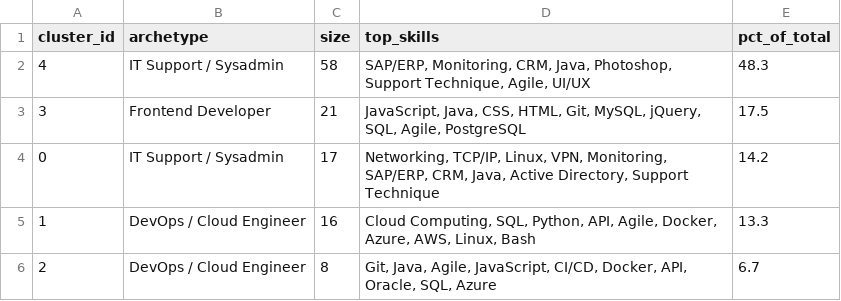
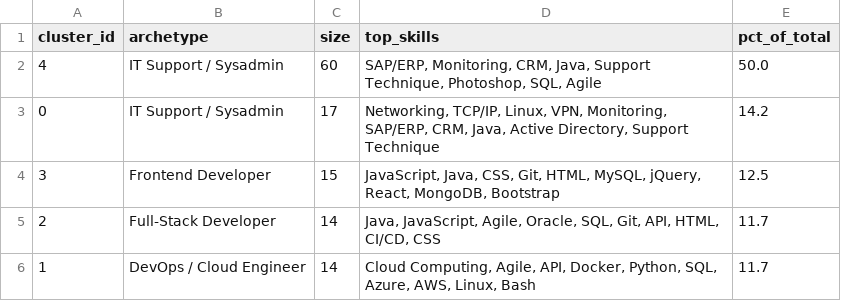
Before and after one commit to AKWOKING/cameroon-job-miner, a CSV file: data/exports/cluster_profiles.csv, drawn as a sheet.

```diff
--- a/data/exports/cluster_profiles.csv
+++ b/data/exports/cluster_profiles.csv
@@ -1,6 +1,6 @@
 cluster_id,archetype,size,top_skills,pct_of_total
-4,IT Support / Sysadmin,58,"SAP/ERP, Monitoring, CRM, Java, Photoshop, Support Technique, Agile, UI/UX",48.3
-3,Frontend Developer,21,"JavaScript, Java, CSS, HTML, Git, MySQL, jQuery, SQL, Agile, PostgreSQL",17.5
+4,IT Support / Sysadmin,60,"SAP/ERP, Monitoring, CRM, Java, Support Technique, Photoshop, SQL, Agile",50.0
 0,IT Support / Sysadmin,17,"Networking, TCP/IP, Linux, VPN, Monitoring, SAP/ERP, CRM, Java, Active Directory, Support Technique",14.2
-1,DevOps / Cloud Engineer,16,"Cloud Computing, SQL, Python, API, Agile, Docker, Azure, AWS, Linux, Bash",13.3
-2,DevOps / Cloud Engineer,8,"Git, Java, Agile, JavaScript, CI/CD, Docker, API, Oracle, SQL, Azure",6.7
+3,Frontend Developer,15,"JavaScript, Java, CSS, Git, HTML, MySQL, jQuery, React, MongoDB, Bootstrap",12.5
+2,Full-Stack Developer,14,"Java, JavaScript, Agile, Oracle, SQL, Git, API, HTML, CI/CD, CSS",11.7
+1,DevOps / Cloud Engineer,14,"Cloud Computing, Agile, API, Docker, Python, SQL, Azure, AWS, Linux, Bash",11.7
```
Also changed, not shown: data/exports/job_clusters.csv, data/exports/skill_frequency.csv, 3 other files.
